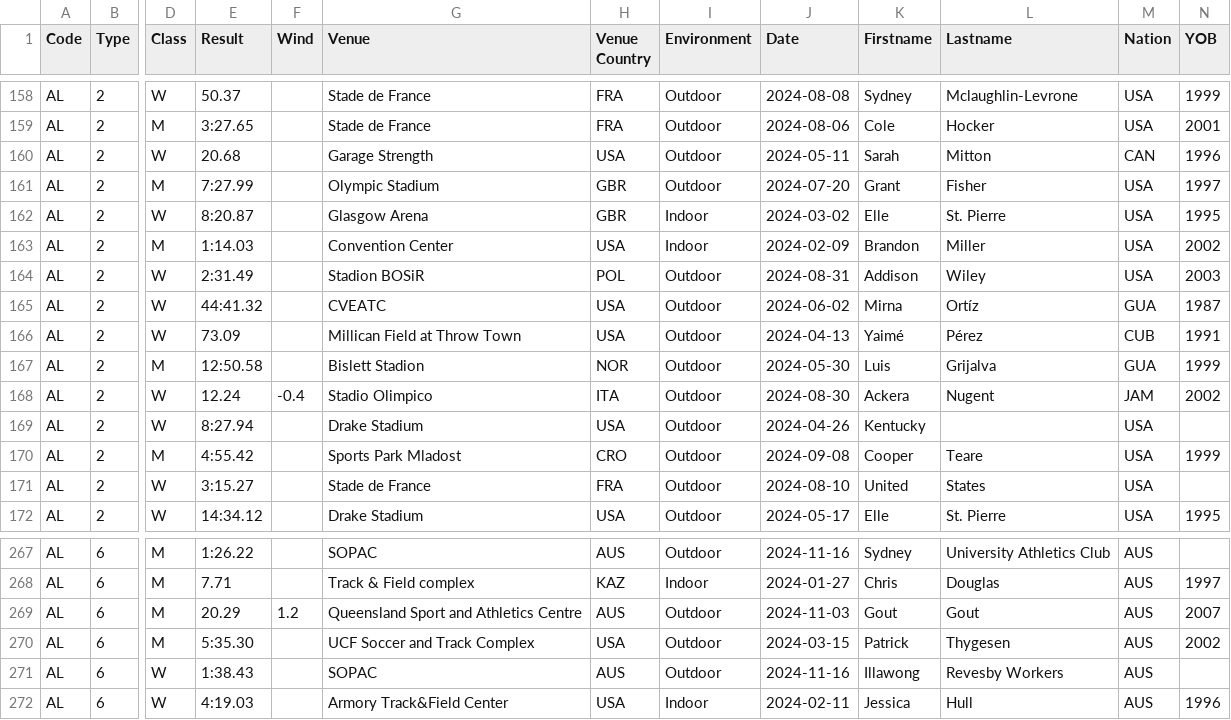
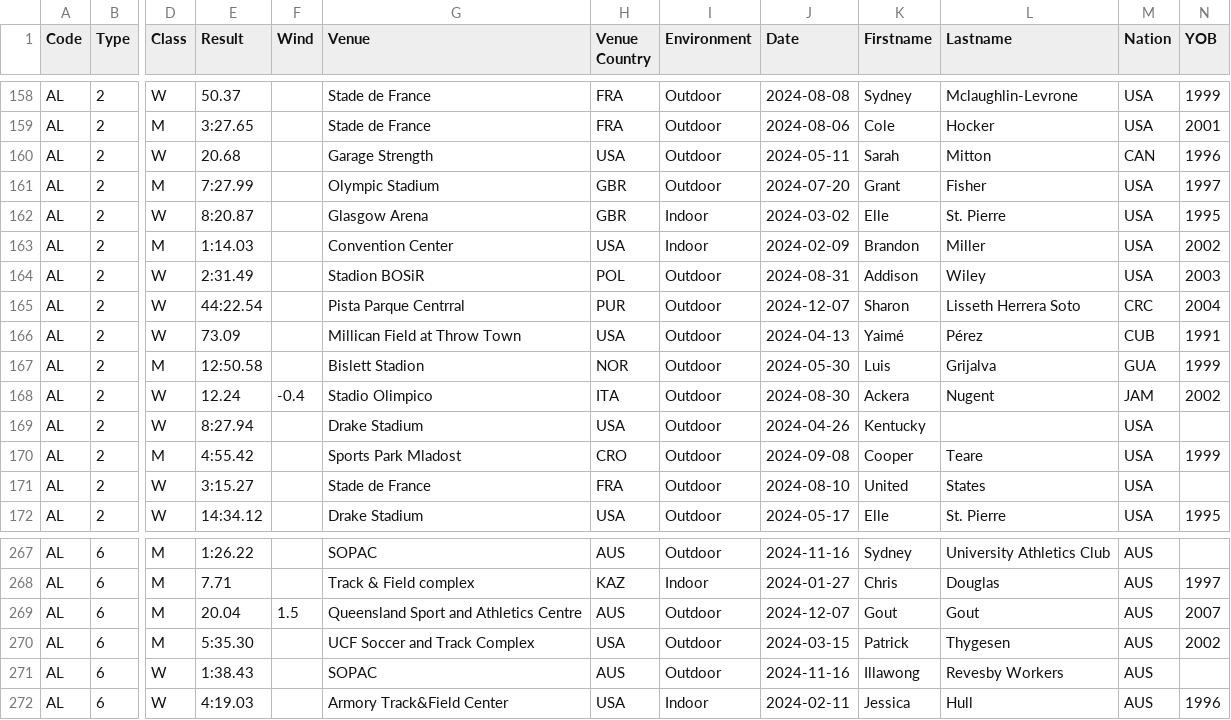
Before and after one commit to nimarion/records, a CSV file: leads/senior/area.csv, drawn as a sheet; only a part is shown, gaps mark what is left out; the diff names each change by its address in the sheet, - before the commit and + after, or states it on an @@ line.

```diff
--- a/leads/senior/area.csv
+++ b/leads/senior/area.csv
-E165 (Result): 44:41.32
+E165 (Result): 44:22.54
-G165 (Venue): CVEATC
+G165 (Venue): Pista Parque Centrral
-H165 (Venue Country): USA
+H165 (Venue Country): PUR
-J165 (Date): 2024-06-02
+J165 (Date): 2024-12-07
-K165 (Firstname): Mirna
+K165 (Firstname): Sharon
-L165 (Lastname): Ortíz
+L165 (Lastname): Lisseth Herrera Soto
-M165 (Nation): GUA
+M165 (Nation): CRC
-N165 (YOB): 1987
+N165 (YOB): 2004
-E269 (Result): 20.29
+E269 (Result): 20.04
-F269 (Wind): 1.2
+F269 (Wind): 1.5
-J269 (Date): 2024-11-03
+J269 (Date): 2024-12-07
```
Also changed, not shown: leads/u20/area.csv, leads/u20/germany.csv, 1 other file.
